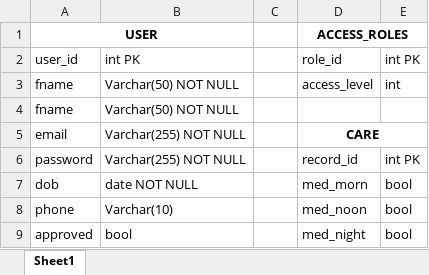
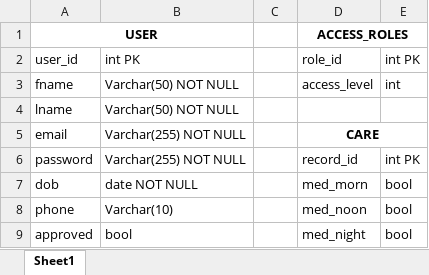
Before and after one commit to emott13/aegis, an Excel workbook: tables.xlsx, sheet Sheet1, drawn as a sheet; only a part is shown; values as stored, in another font and other column widths than the file's, no borders; the diff names each change by its address in the sheet, - before the commit and + after, or states it on an @@ line.

Commit message:
Fixed USER having two 'fnames' (one is now 'lname')

```diff
--- a/tables.xlsx (sheet Sheet1)
+++ b/tables.xlsx (sheet Sheet1)
-A4: fname
+A4: lname
```
Also changed, not shown: 2 other files.
